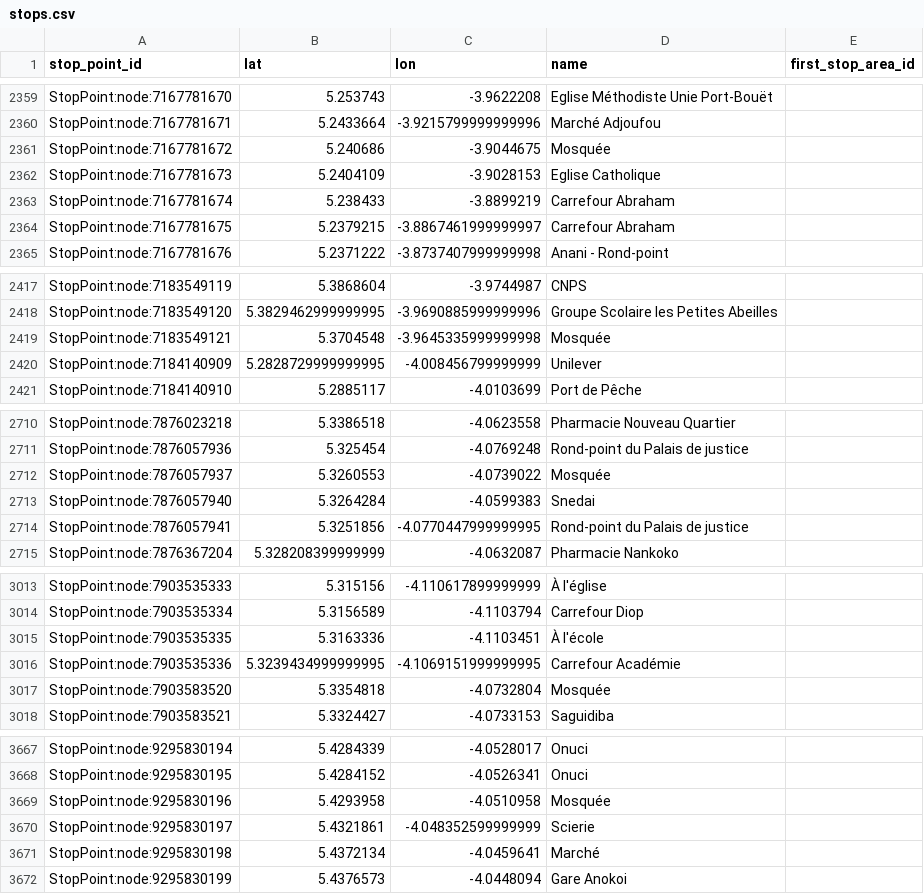
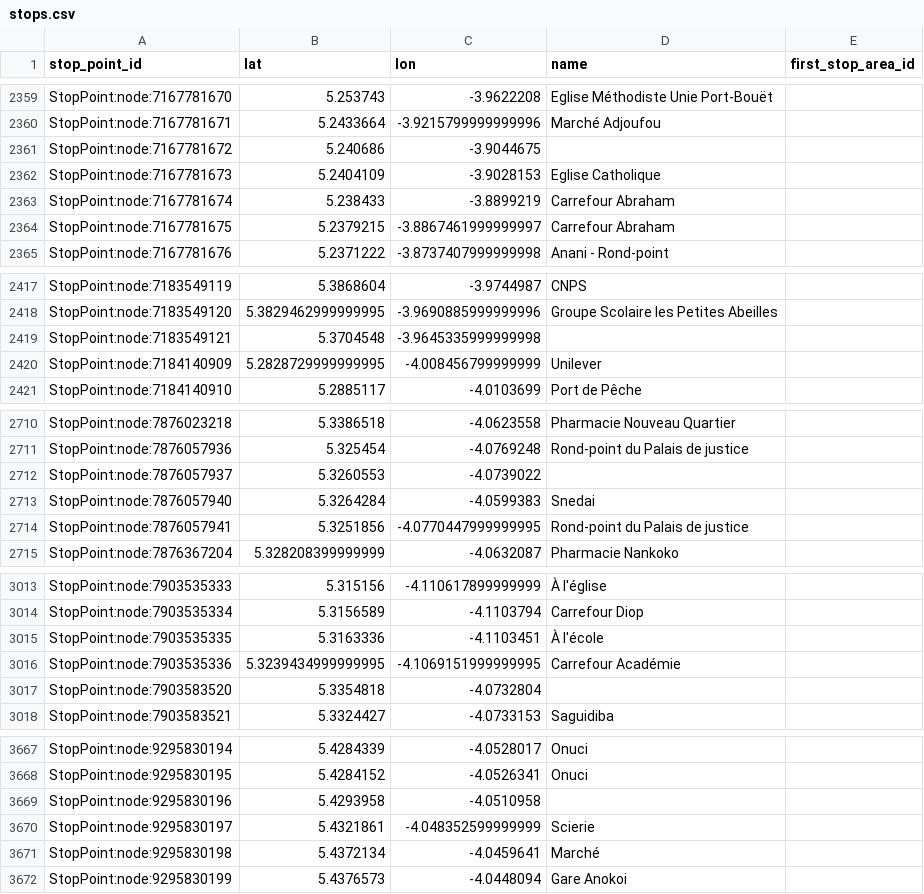
Before and after one commit to Jungle-Bus/AbidjanTransport_geom_ci, a CSV file: stops.csv, drawn as a sheet; only a part is shown, gaps mark what is left out; the diff covers the shown part only.

```diff
--- a/stops.csv
+++ b/stops.csv
@@ -2360,3 +2360,3 @@ StopPoint:node:7167781670,5.253743,-3.9622208,Eglise Méthodiste Unie Port-Bouë
 StopPoint:node:7167781671,5.2433664,-3.9215799999999996,Marché Adjoufou,
-StopPoint:node:7167781672,5.240686,-3.9044675,Mosquée,
+StopPoint:node:7167781672,5.240686,-3.9044675,,
 StopPoint:node:7167781673,5.2404109,-3.9028153,Eglise Catholique,
@@ -2418,3 +2418,3 @@ StopPoint:node:7183549119,5.3868604,-3.9744987,CNPS,
 StopPoint:node:7183549120,5.3829462999999995,-3.9690885999999996,Groupe Scolaire les Petites Abeilles,
-StopPoint:node:7183549121,5.3704548,-3.9645335999999998,Mosquée,
+StopPoint:node:7183549121,5.3704548,-3.9645335999999998,,
 StopPoint:node:7184140909,5.2828729999999995,-4.008456799999999,Unilever,
@@ -2711,3 +2711,3 @@ StopPoint:node:7876023218,5.3386518,-4.0623558,Pharmacie Nouveau Quartier,
 StopPoint:node:7876057936,5.325454,-4.0769248,Rond-point du Palais de justice,
-StopPoint:node:7876057937,5.3260553,-4.0739022,Mosquée,
+StopPoint:node:7876057937,5.3260553,-4.0739022,,
 StopPoint:node:7876057940,5.3264284,-4.0599383,Snedai,
@@ -3016,3 +3016,3 @@ StopPoint:node:7903535335,5.3163336,-4.1103451,À l'école,
 StopPoint:node:7903535336,5.3239434999999995,-4.1069151999999995,Carrefour Académie,
-StopPoint:node:7903583520,5.3354818,-4.0732804,Mosquée,
+StopPoint:node:7903583520,5.3354818,-4.0732804,,
 StopPoint:node:7903583521,5.3324427,-4.0733153,Saguidiba,
@@ -3668,3 +3668,3 @@ StopPoint:node:9295830194,5.4284339,-4.0528017,Onuci,
 StopPoint:node:9295830195,5.4284152,-4.0526341,Onuci,
-StopPoint:node:9295830196,5.4293958,-4.0510958,Mosquée,
+StopPoint:node:9295830196,5.4293958,-4.0510958,,
 StopPoint:node:9295830197,5.4321861,-4.048352599999999,Scierie,
```
Also changed, not shown: 6 edited cells elsewhere in this file, 2 other files.
